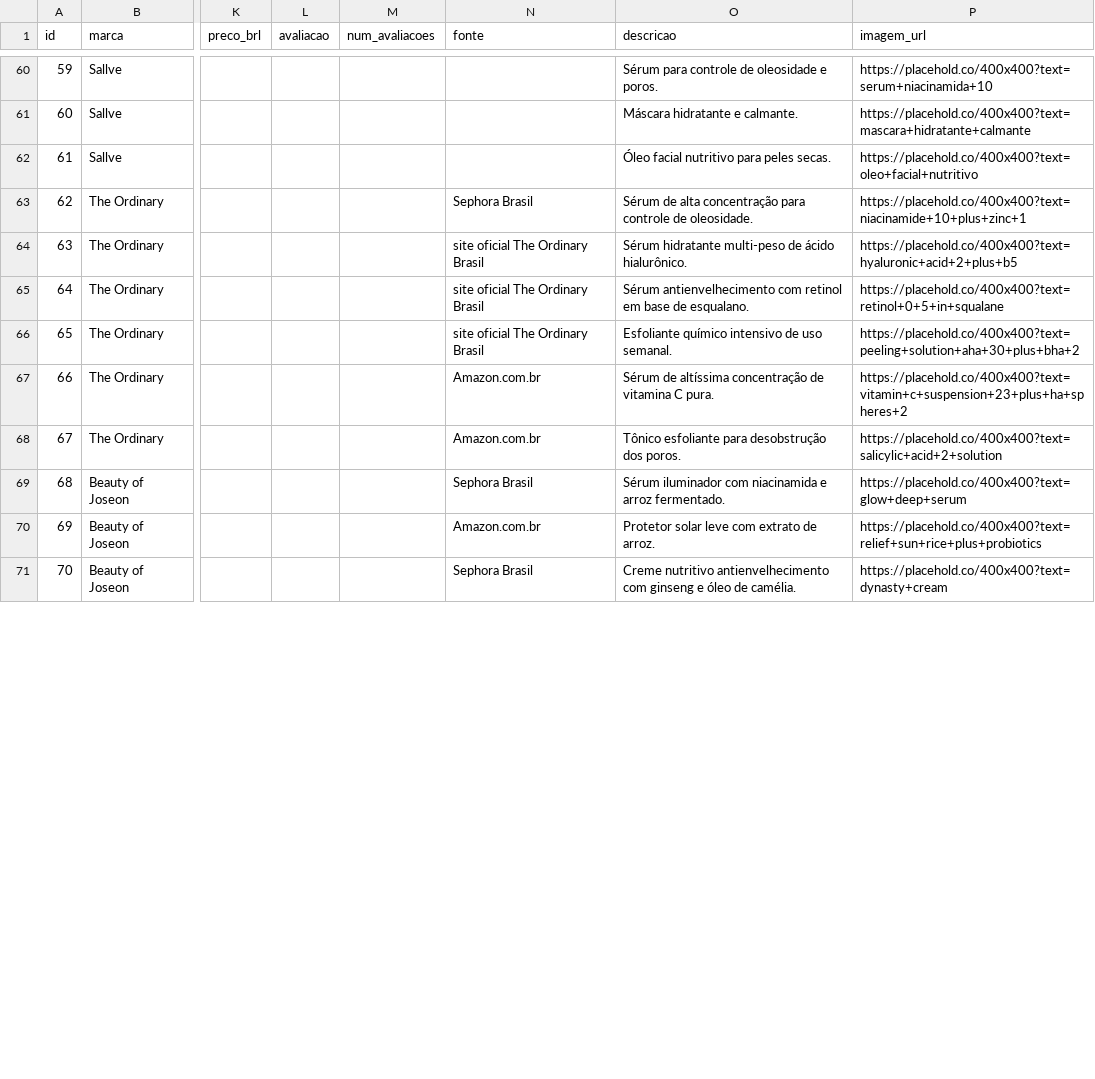
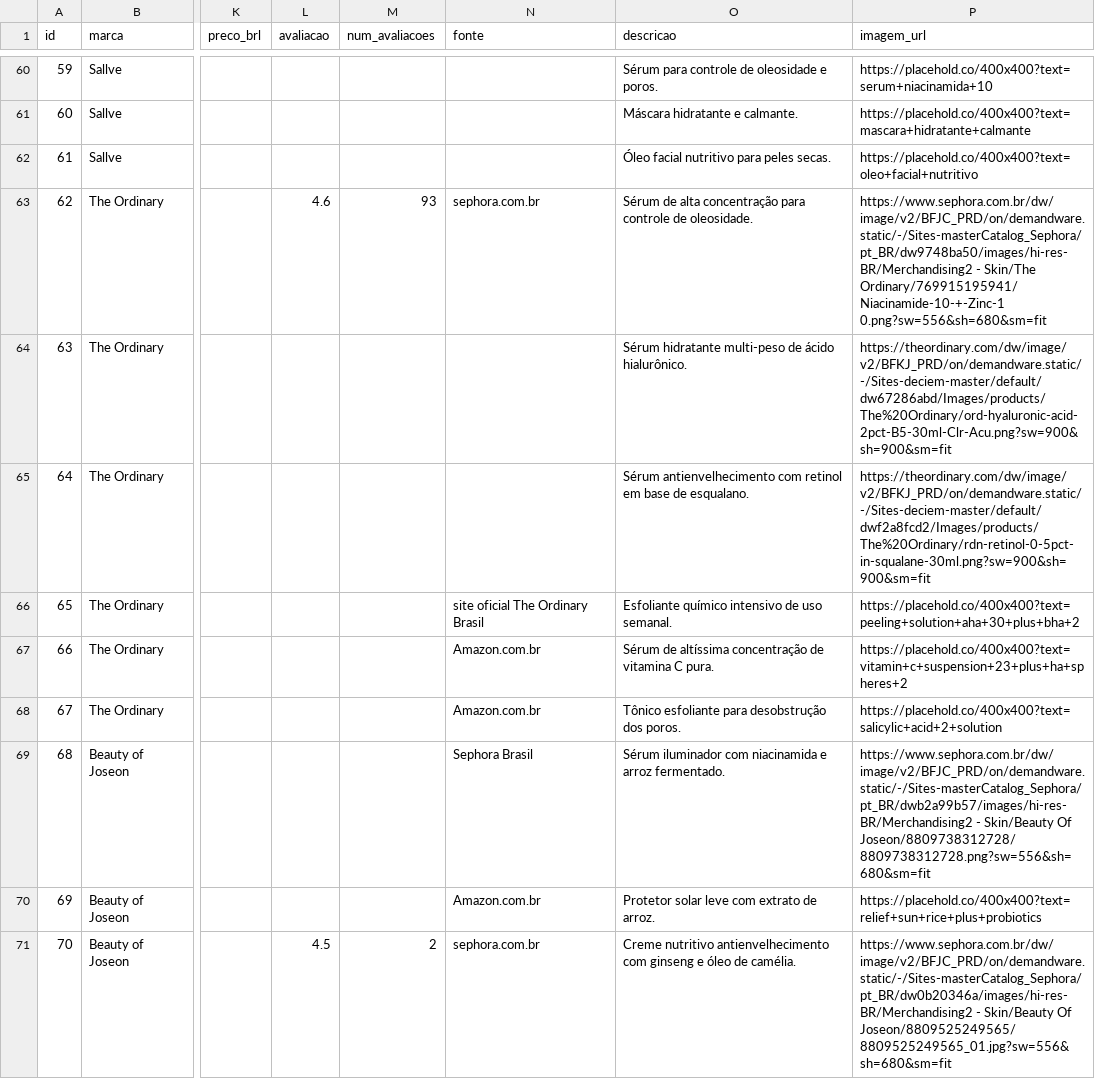
Before and after one commit to Mikissmi/lume-skin-vercel, a CSV file: core/data/produtos_skincare.csv, drawn as a sheet; only a part is shown, gaps mark what is left out; the diff covers the shown part only; the diff names each change by its address in the sheet, - before the commit and + after, or states it on an @@ line.

```diff
--- a/core/data/produtos_skincare.csv
+++ b/core/data/produtos_skincare.csv
-L63 (avaliacao): (empty)
+L63 (avaliacao): 4.6
-M63 (num_avaliacoes): (empty)
+M63 (num_avaliacoes): 93
-N63 (fonte): Sephora Brasil
+N63 (fonte): sephora.com.br
-P63 (imagem_url): https://placehold.co/400x400?text=niacinamide+10+plus+zinc+1
+P63 (imagem_url): https://www.sephora.com.br/dw/image/v2/BFJC_PRD/on/demandware.static/-/Sites-masterCatalog_Sephora/pt_BR/dw9748ba50/images/hi-res-BR/Merchandising2 - Skin/The Ordinary/769915195941/Niacinamide-10-+-Zinc-1 0.png?sw=556&sh=680&sm=fit
-N64:N65 (fonte): site oficial The Ordinary Brasil
+N64:N65 (fonte): (empty)
-P64 (imagem_url): https://placehold.co/400x400?text=hyaluronic+acid+2+plus+b5
+P64 (imagem_url): https://theordinary.com/dw/image/v2/BFKJ_PRD/on/demandware.static/-/Sites-deciem-master/default/dw67286abd/Images/products/The%20Ordinary/ord-hyaluronic-acid-2pct-B5-30ml-Clr-Acu.png?sw=900&sh=900&sm=fit
-P65 (imagem_url): https://placehold.co/400x400?text=retinol+0+5+in+squalane
+P65 (imagem_url): https://theordinary.com/dw/image/v2/BFKJ_PRD/on/demandware.static/-/Sites-deciem-master/default/dwf2a8fcd2/Images/products/The%20Ordinary/rdn-retinol-0-5pct-in-squalane-30ml.png?sw=900&sh=900&sm=fit
-P69 (imagem_url): https://placehold.co/400x400?text=glow+deep+serum
+P69 (imagem_url): https://www.sephora.com.br/dw/image/v2/BFJC_PRD/on/demandware.static/-/Sites-masterCatalog_Sephora/pt_BR/dwb2a99b57/images/hi-res-BR/Merchandising2 - Skin/Beauty Of Joseon/8809738312728/8809738312728.png?sw=556&sh=680&sm=fit
-L71 (avaliacao): (empty)
+L71 (avaliacao): 4.5
-M71 (num_avaliacoes): (empty)
+M71 (num_avaliacoes): 2
-N71 (fonte): Sephora Brasil
+N71 (fonte): sephora.com.br
-P71 (imagem_url): https://placehold.co/400x400?text=dynasty+cream
+P71 (imagem_url): https://www.sephora.com.br/dw/image/v2/BFJC_PRD/on/demandware.static/-/Sites-masterCatalog_Sephora/pt_BR/dw0b20346a/images/hi-res-BR/Merchandising2 - Skin/Beauty Of Joseon/8809525249565/8809525249565_01.jpg?sw=556&sh=680&sm=fit
```
Also changed, not shown: 96 edited cells elsewhere in this file.
